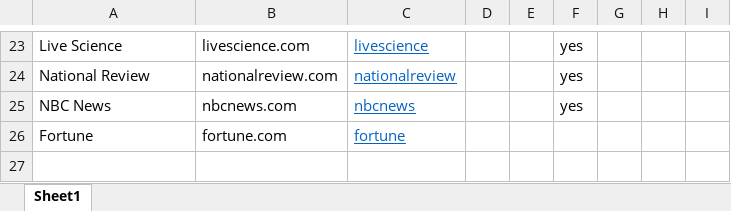
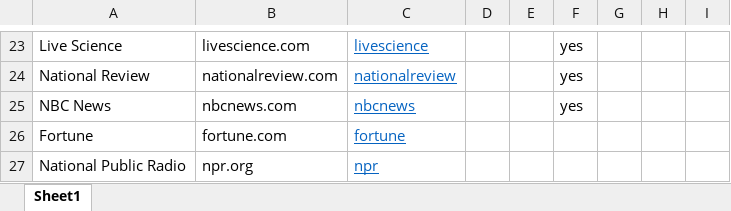
Before and after one commit to brockmanmatt/CoverageTrends, an Excel workbook: NewsSites.xlsx, sheet Sheet1, drawn as a sheet; only a part is shown, gaps mark what is left out; values as stored, in another font and other column widths than the file's, no borders; the diff names each change by its address in the sheet, - before the commit and + after, or states it on an @@ line.

```diff
--- a/NewsSites.xlsx (sheet Sheet1)
+++ b/NewsSites.xlsx (sheet Sheet1)
+row 27: National Public Radio | npr.org | npr
```
Also changed, not shown: 1 other file.
